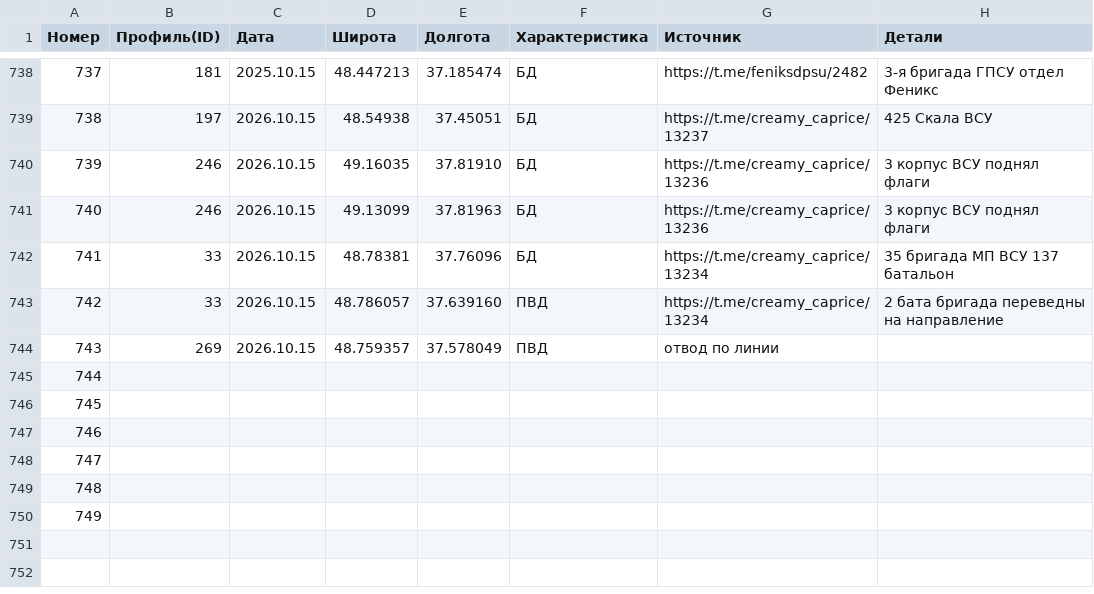
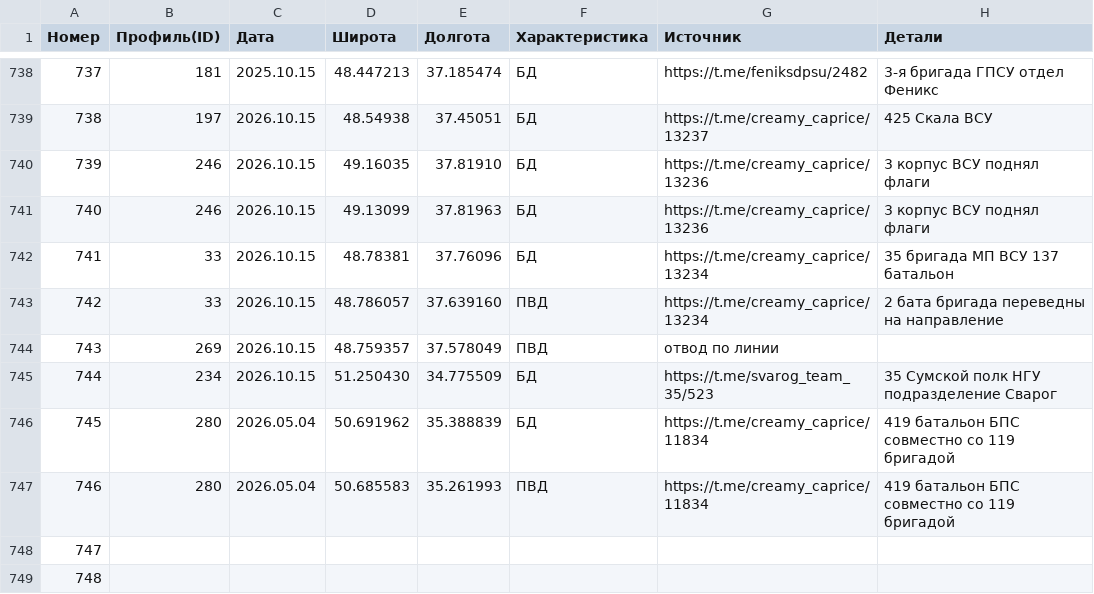
Before and after one commit to creamy-caprice/dataviewer, a CSV file: kml/Geolocations/UnitsUA.csv, drawn as a sheet; only a part is shown, gaps mark what is left out; the shorter side is filled out with more unchanged rows.

Commit message:
update lastPoint.kml, UnitsUA.csv 2026-10-17 02:02

```diff
--- a/kml/Geolocations/UnitsUA.csv
+++ b/kml/Geolocations/UnitsUA.csv
@@ -744,5 +744,5 @@
 743,269,2026.10.15,48.759357,37.578049,ПВД,отвод по линии,
-744,,,,,,,
-745,,,,,,,
-746,,,,,,,
+744,234,2026.10.15,51.250430,34.775509,БД,https://t.me/svarog_team_35/523,35 Сумской полк НГУ подразделение Сварог
+745,280,2026.05.04,50.691962,35.388839,БД,https://t.me/creamy_caprice/11834,419 батальон БПС совместно со 119 бригадой
+746,280,2026.05.04,50.685583,35.261993,ПВД,https://t.me/creamy_caprice/11834,419 батальон БПС совместно со 119 бригадой
 747,,,,,,,
```
Also changed, not shown: 1 other file.
